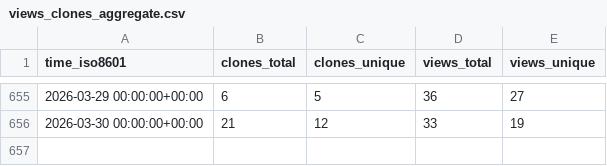
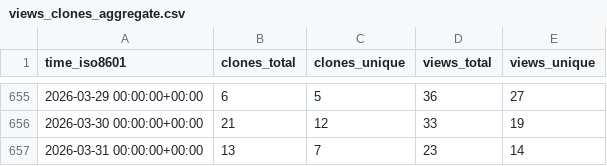
Before and after one commit to vishal2376/snaptick, a CSV file: vishal2376/snaptick/ghrs-data/views_clones_aggregate.csv, drawn as a sheet; only a part is shown, gaps mark what is left out; the diff names each change by its address in the sheet, - before the commit and + after, or states it on an @@ line.

```diff
--- a/vishal2376/snaptick/ghrs-data/views_clones_aggregate.csv
+++ b/vishal2376/snaptick/ghrs-data/views_clones_aggregate.csv
+row 657: 2026-03-31 00:00:00+00:00 | 13 | 7 | 23 | 14
```
Also changed, not shown: 1 other file.
